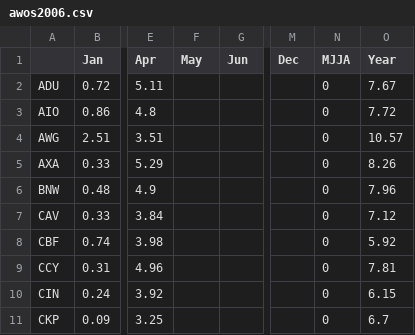
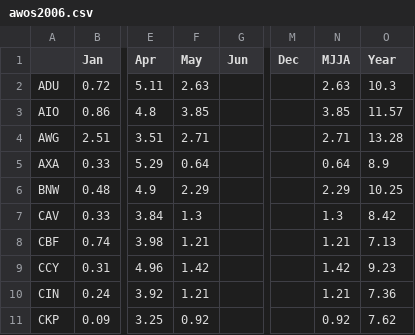
Before and after one commit to akrherz/iem, a CSV file: htdocs/AWOS/reports/awos2006.csv, drawn as a sheet; only a part is shown, gaps mark what is left out; the diff covers the shown part only; the diff names each change by its address in the sheet, - before the commit and + after, or states it on an @@ line.

```diff
--- a/htdocs/AWOS/reports/awos2006.csv
+++ b/htdocs/AWOS/reports/awos2006.csv
-F2 (May): (empty)
+F2 (May): 2.63
-N2 (MJJA): 0
+N2 (MJJA): 2.63
-O2 (Year): 7.67
+O2 (Year): 10.3
-F3 (May): (empty)
+F3 (May): 3.85
-N3 (MJJA): 0
+N3 (MJJA): 3.85
-O3 (Year): 7.72
+O3 (Year): 11.57
-F4 (May): (empty)
+F4 (May): 2.71
-N4 (MJJA): 0
+N4 (MJJA): 2.71
-O4 (Year): 10.57
+O4 (Year): 13.28
-F5 (May): (empty)
+F5 (May): 0.64
-N5 (MJJA): 0
+N5 (MJJA): 0.64
-O5 (Year): 8.26
+O5 (Year): 8.9
-F6 (May): (empty)
+F6 (May): 2.29
-N6 (MJJA): 0
+N6 (MJJA): 2.29
-O6 (Year): 7.96
+O6 (Year): 10.25
-F7 (May): (empty)
+F7 (May): 1.3
-N7 (MJJA): 0
+N7 (MJJA): 1.3
-O7 (Year): 7.12
+O7 (Year): 8.42
-F8 (May): (empty)
+F8 (May): 1.21
-N8 (MJJA): 0
+N8 (MJJA): 1.21
-O8 (Year): 5.92
+O8 (Year): 7.13
-F9 (May): (empty)
+F9 (May): 1.42
-N9 (MJJA): 0
+N9 (MJJA): 1.42
-O9 (Year): 7.81
+O9 (Year): 9.23
-F10 (May): (empty)
+F10 (May): 1.21
-N10 (MJJA): 0
+N10 (MJJA): 1.21
-O10 (Year): 6.15
+O10 (Year): 7.36
-F11 (May): (empty)
+F11 (May): 0.92
-N11 (MJJA): 0
+N11 (MJJA): 0.92
-O11 (Year): 6.7
+O11 (Year): 7.62
```
Also changed, not shown: 71 edited cells elsewhere in this file, 2 other files.
